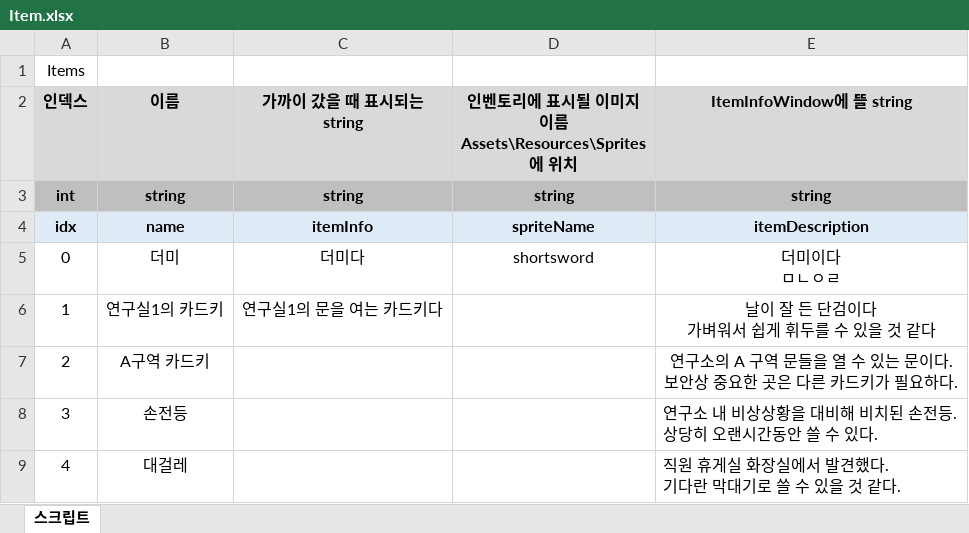
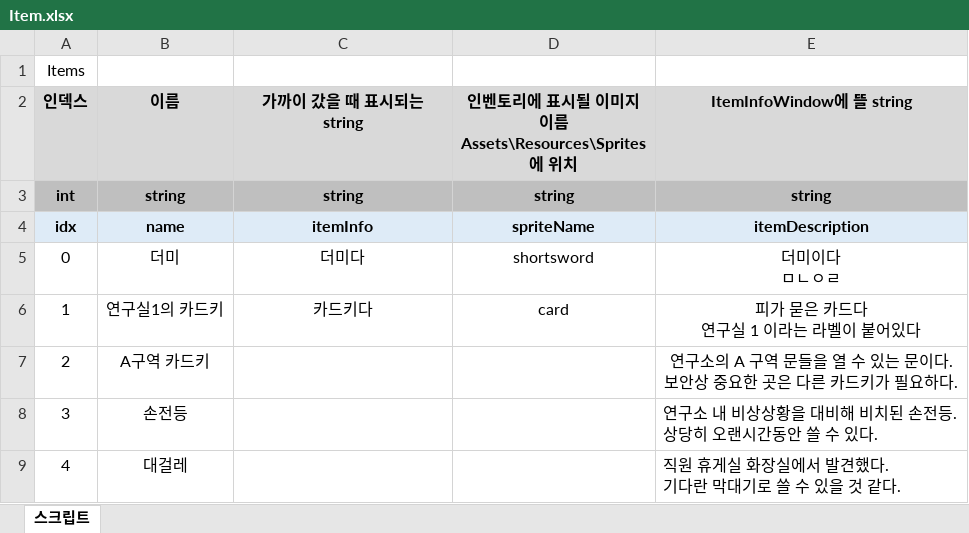
Before and after one commit to adlet0331/Marionette, an Excel workbook: bin/Assets/Resources/IngameData/Item.xlsx, sheet 스크립트, drawn as a sheet; only a part is shown; values as stored, in another font and other column widths than the file's, no borders; ↵ is a line break in a cell; the diff names each change by its address in the sheet, - before the commit and + after, or states it on an @@ line.

Commit message:
Lock 오브젝트 구조 개선, 테스팅용 sprite 추가, 테스팅용 Scene 변경

```diff
--- a/bin/Assets/Resources/IngameData/Item.xlsx (sheet 스크립트)
+++ b/bin/Assets/Resources/IngameData/Item.xlsx (sheet 스크립트)
-C6 (가까이 갔을 때 표시되는 string): 연구실1의 문을 여는 카드키다
+C6 (가까이 갔을 때 표시되는 string): 카드키다
-D6: (empty)
+D6: card
-E6 (ItemInfoWindow에 뜰 string): 날이 잘 든 단검이다 ↵ 가벼워서 쉽게 휘두를 수 있을 것 같다
+E6 (ItemInfoWindow에 뜰 string): 피가 묻은 카드다 ↵ 연구실 1 이라는 라벨이 붙어있다
```
Also changed, not shown: 16 other files.
